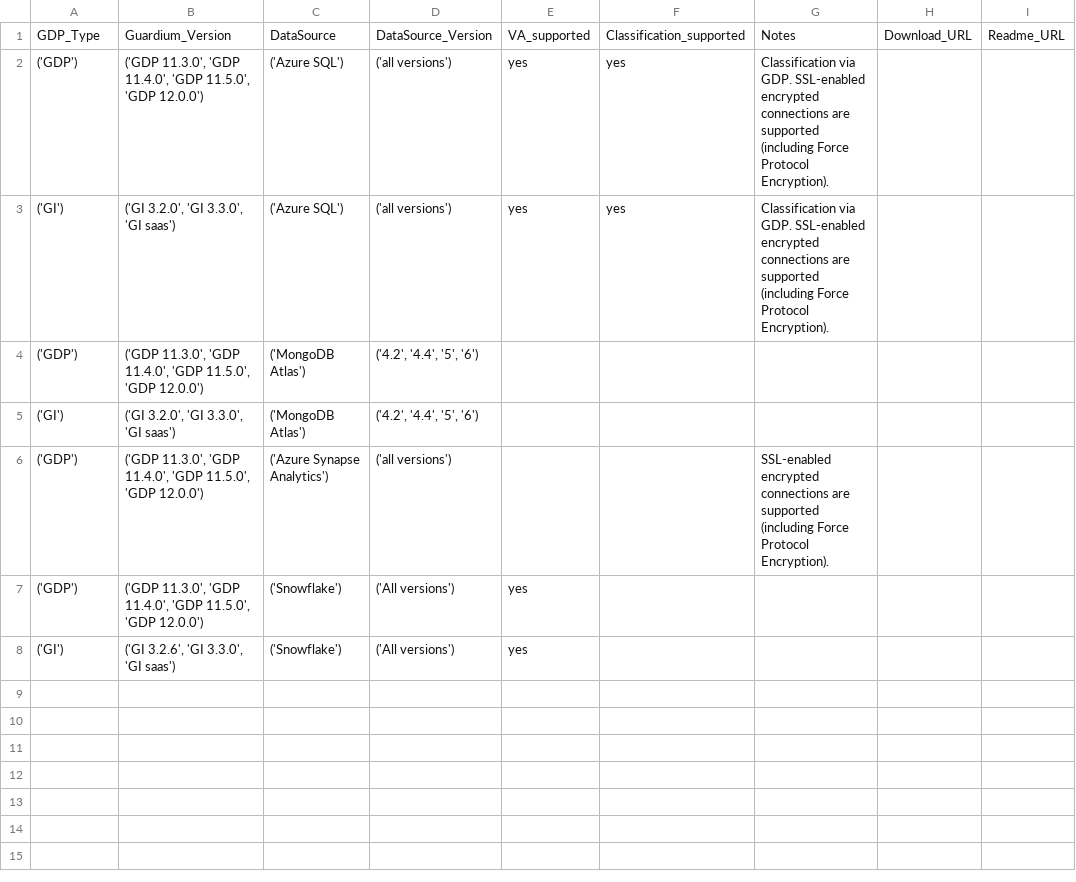
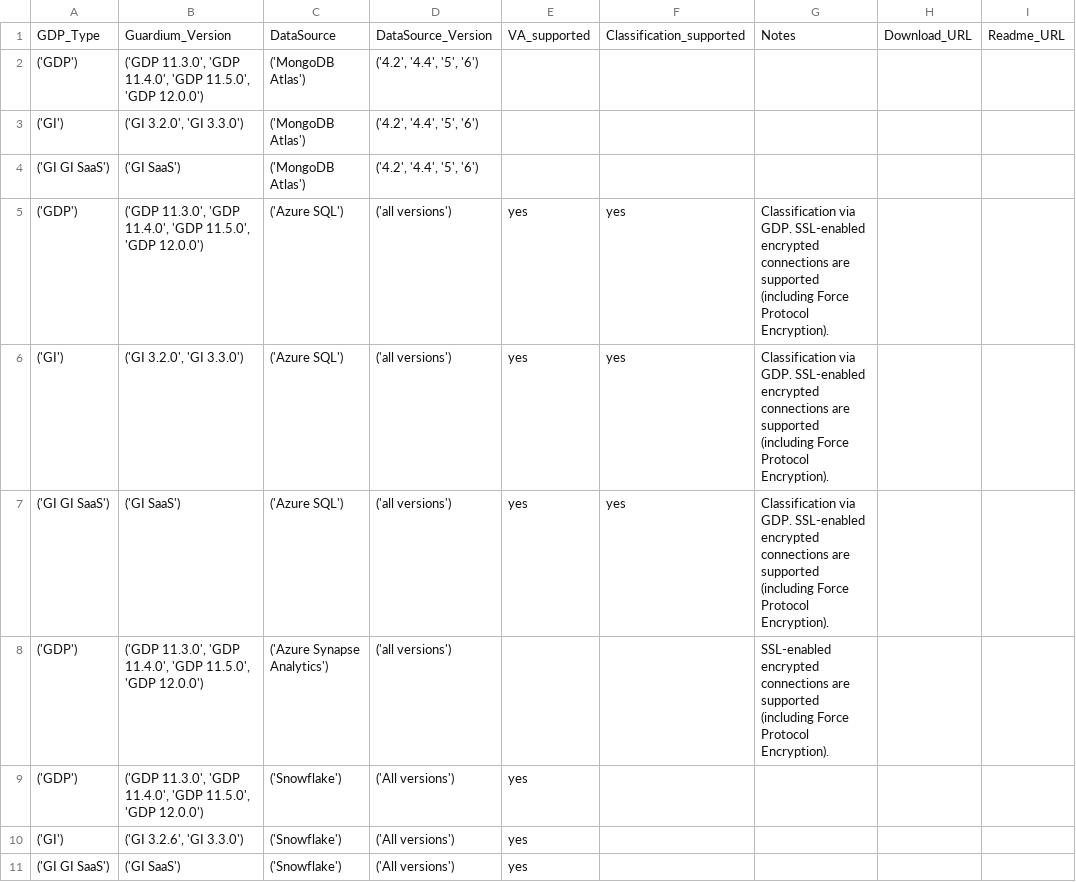
Before and after one commit to IBM/guardium-supported-datasources, a CSV file: consolidation-script2/data/output/csv/Azure_ExStap.csv, drawn as a sheet.

```diff
--- a/consolidation-script2/data/output/csv/Azure_ExStap.csv
+++ b/consolidation-script2/data/output/csv/Azure_ExStap.csv
@@ -1,8 +1,11 @@
 GDP_Type,Guardium_Version,DataSource,DataSource_Version,VA_supported,Classification_supported,Notes,Download_URL,Readme_URL
+('GDP'),"('GDP 11.3.0', 'GDP 11.4.0', 'GDP 11.5.0', 'GDP 12.0.0')",('MongoDB Atlas'),"('4.2', '4.4', '5', '6')",,,,,
+('GI'),"('GI 3.2.0', 'GI 3.3.0')",('MongoDB Atlas'),"('4.2', '4.4', '5', '6')",,,,,
+('GI GI SaaS'),('GI SaaS'),('MongoDB Atlas'),"('4.2', '4.4', '5', '6')",,,,,
 ('GDP'),"('GDP 11.3.0', 'GDP 11.4.0', 'GDP 11.5.0', 'GDP 12.0.0')",('Azure SQL'),('all versions'),yes,yes,Classification via GDP.  SSL-enabled encrypted connections are supported (including Force Protocol Encryption).,,
-('GI'),"('GI 3.2.0', 'GI 3.3.0', 'GI saas')",('Azure SQL'),('all versions'),yes,yes,Classification via GDP.  SSL-enabled encrypted connections are supported (including Force Protocol Encryption).,,
-('GDP'),"('GDP 11.3.0', 'GDP 11.4.0', 'GDP 11.5.0', 'GDP 12.0.0')",('MongoDB Atlas'),"('4.2', '4.4', '5', '6')",,,,,
-('GI'),"('GI 3.2.0', 'GI 3.3.0', 'GI saas')",('MongoDB Atlas'),"('4.2', '4.4', '5', '6')",,,,,
+('GI'),"('GI 3.2.0', 'GI 3.3.0')",('Azure SQL'),('all versions'),yes,yes,Classification via GDP.  SSL-enabled encrypted connections are supported (including Force Protocol Encryption).,,
+('GI GI SaaS'),('GI SaaS'),('Azure SQL'),('all versions'),yes,yes,Classification via GDP.  SSL-enabled encrypted connections are supported (including Force Protocol Encryption).,,
 ('GDP'),"('GDP 11.3.0', 'GDP 11.4.0', 'GDP 11.5.0', 'GDP 12.0.0')",('Azure Synapse Analytics'),('all versions'),,,SSL-enabled encrypted connections are supported (including Force Protocol Encryption).,,
 ('GDP'),"('GDP 11.3.0', 'GDP 11.4.0', 'GDP 11.5.0', 'GDP 12.0.0')",('Snowflake'),('All versions'),yes,,,,
-('GI'),"('GI 3.2.6', 'GI 3.3.0', 'GI saas')",('Snowflake'),('All versions'),yes,,,,
+('GI'),"('GI 3.2.6', 'GI 3.3.0')",('Snowflake'),('All versions'),yes,,,,
+('GI GI SaaS'),('GI SaaS'),('Snowflake'),('All versions'),yes,,,,
```
Also changed, not shown: consolidation-script2/data/input/AWS_ExStap.csv, consolidation-script2/data/input/AWS_UC.csv, 51 other files.
